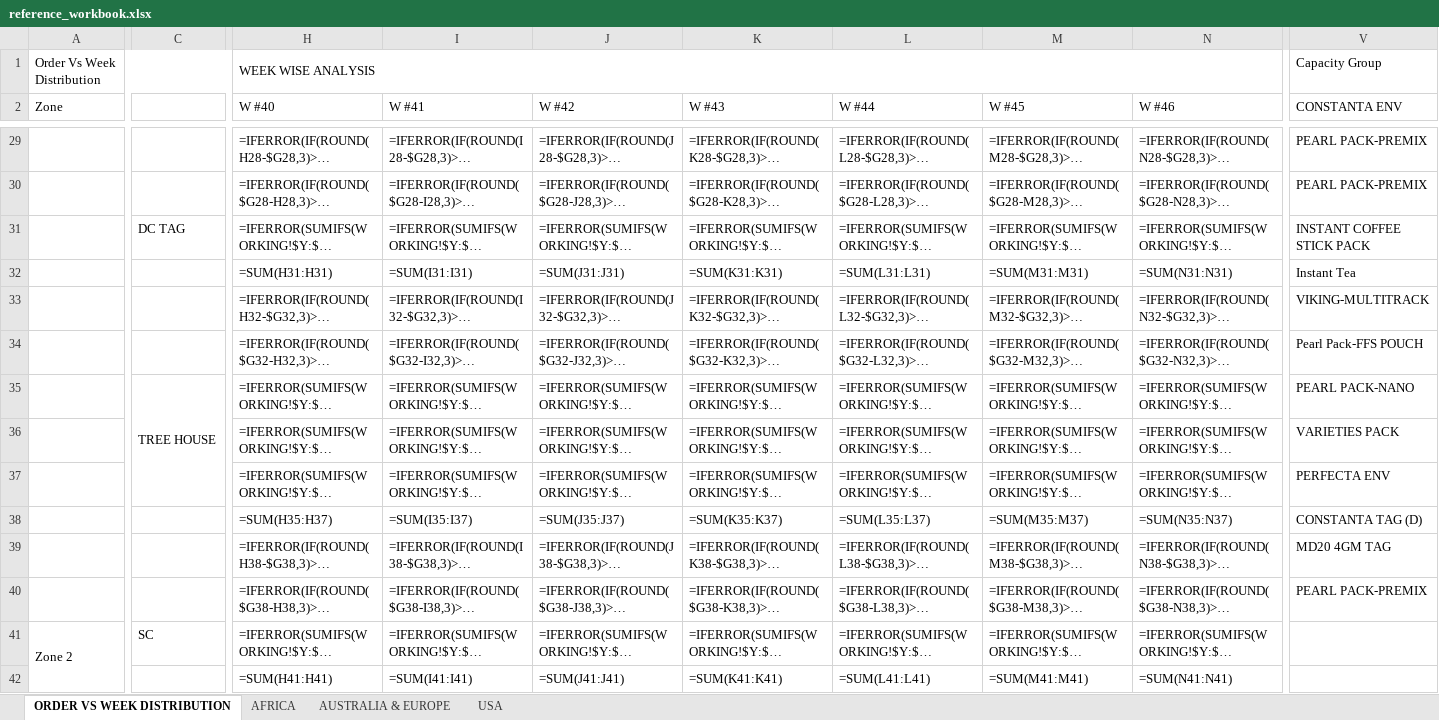
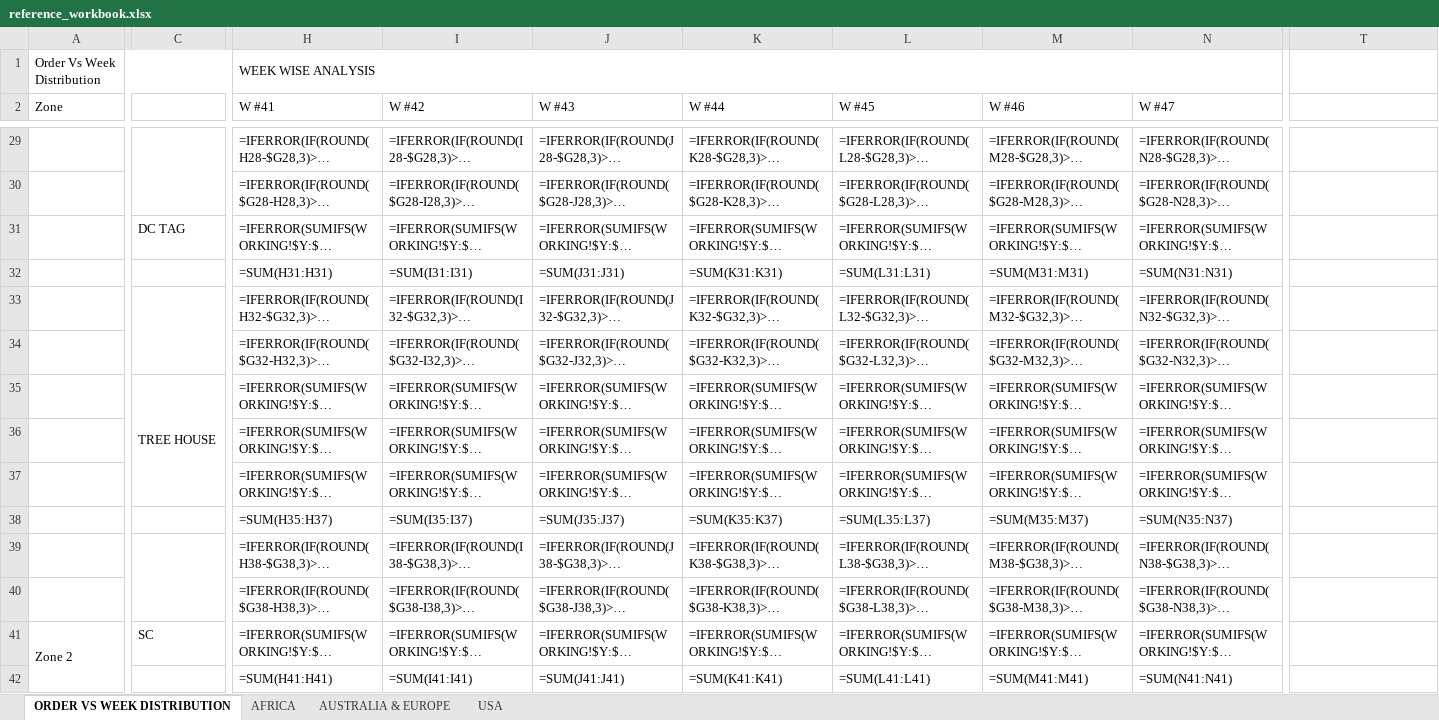
Before and after one commit to lokeshaijt/capacity-vs-order-distribution, an Excel workbook: reference_workbook.xlsx, sheet ORDER VS WEEK DISTRIBUTION, drawn as a sheet; only a part is shown, gaps mark what is left out; long unchanged cells end in …; values as stored, in another font and other column widths than the file's, no cell formats; formulas without a stored value are shown as written; conditional formats not drawn; addresses are those after the commit; the diff covers the shown part only; the diff names each change by its address in the sheet, - before the commit and + after, or states it on an @@ line.

```diff
--- a/reference_workbook.xlsx (sheet ORDER VS WEEK DISTRIBUTION)
+++ b/reference_workbook.xlsx (sheet ORDER VS WEEK DISTRIBUTION)
-T1: Capacity Group
+T1: (empty)
-H2: W #40
+H2: W #41
-I2: W #41
+I2: W #42
-J2: W #42
+J2: W #43
-K2: W #43
+K2: W #44
-L2: W #44
+L2: W #45
-M2: W #45
+M2: W #46
-N2: W #46
+N2: W #47
-T2: CONSTANTA ENV
+T2: (empty)
+C29:C30 merged
-T29:T30: PEARL PACK-PREMIX
+T29:T30: (empty)
-T31: INSTANT COFFEE STICK PACK
+T31: (empty)
-T32: Instant Tea
+T32: (empty)
+C33:C34 merged
-T33: VIKING-MULTITRACK
+T33: (empty)
-T34: Pearl Pack-FFS POUCH
+T34: (empty)
-T35: PEARL PACK-NANO
+T35: (empty)
-T36: VARIETIES PACK
+T36: (empty)
-T37: PERFECTA ENV
+T37: (empty)
-T38: CONSTANTA TAG (D)
+T38: (empty)
+C39:C40 merged
-T39: MD20 4GM TAG
+T39: (empty)
-T40: PEARL PACK-PREMIX
+T40: (empty)
```
Also changed, not shown: 31 edited cells and merged cells elsewhere in this sheet, sheet AFRICA, cell formats, hidden cells.
